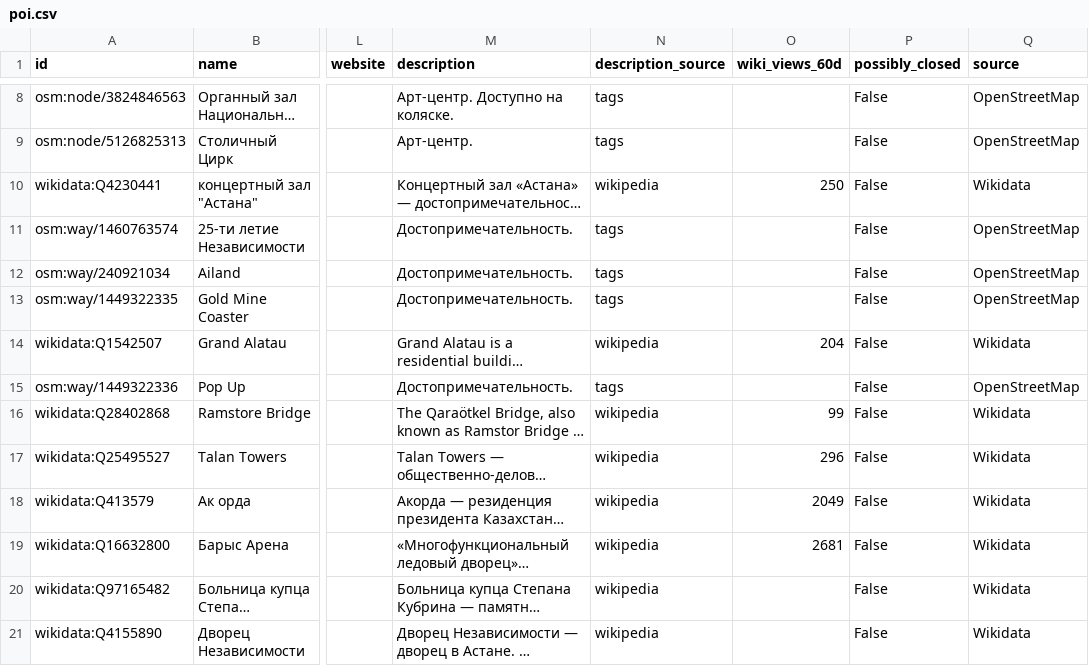
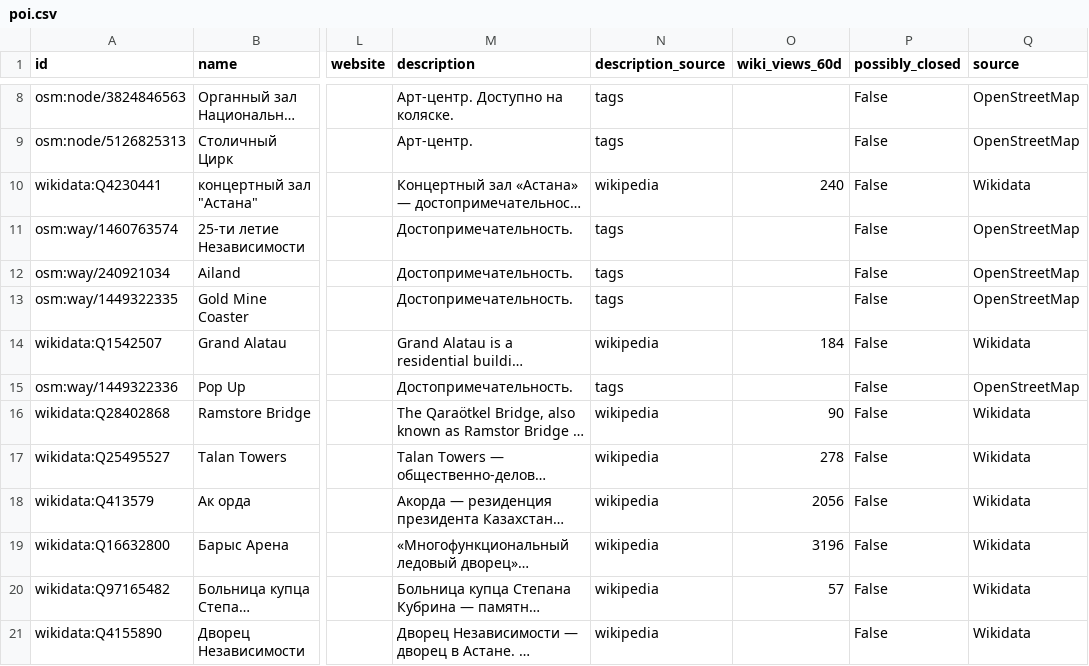
Before and after one commit to Rizat192/astana-walk-guide, a CSV file: data/poi.csv, drawn as a sheet; only a part is shown, gaps mark what is left out; long unchanged cells end in …; the diff covers the shown part only; the diff names each change by its address in the sheet, - before the commit and + after, or states it on an @@ line.

```diff
--- a/data/poi.csv
+++ b/data/poi.csv
-O10 (wiki_views_60d): 250
+O10 (wiki_views_60d): 240
-O14 (wiki_views_60d): 204
+O14 (wiki_views_60d): 184
-O16 (wiki_views_60d): 99
+O16 (wiki_views_60d): 90
-O17 (wiki_views_60d): 296
+O17 (wiki_views_60d): 278
-O18 (wiki_views_60d): 2049
+O18 (wiki_views_60d): 2056
-O19 (wiki_views_60d): 2681
+O19 (wiki_views_60d): 3196
-O20 (wiki_views_60d): (empty)
+O20 (wiki_views_60d): 57
```
Also changed, not shown: 1 added row and 24 edited cells elsewhere in this file, 2 other files.
